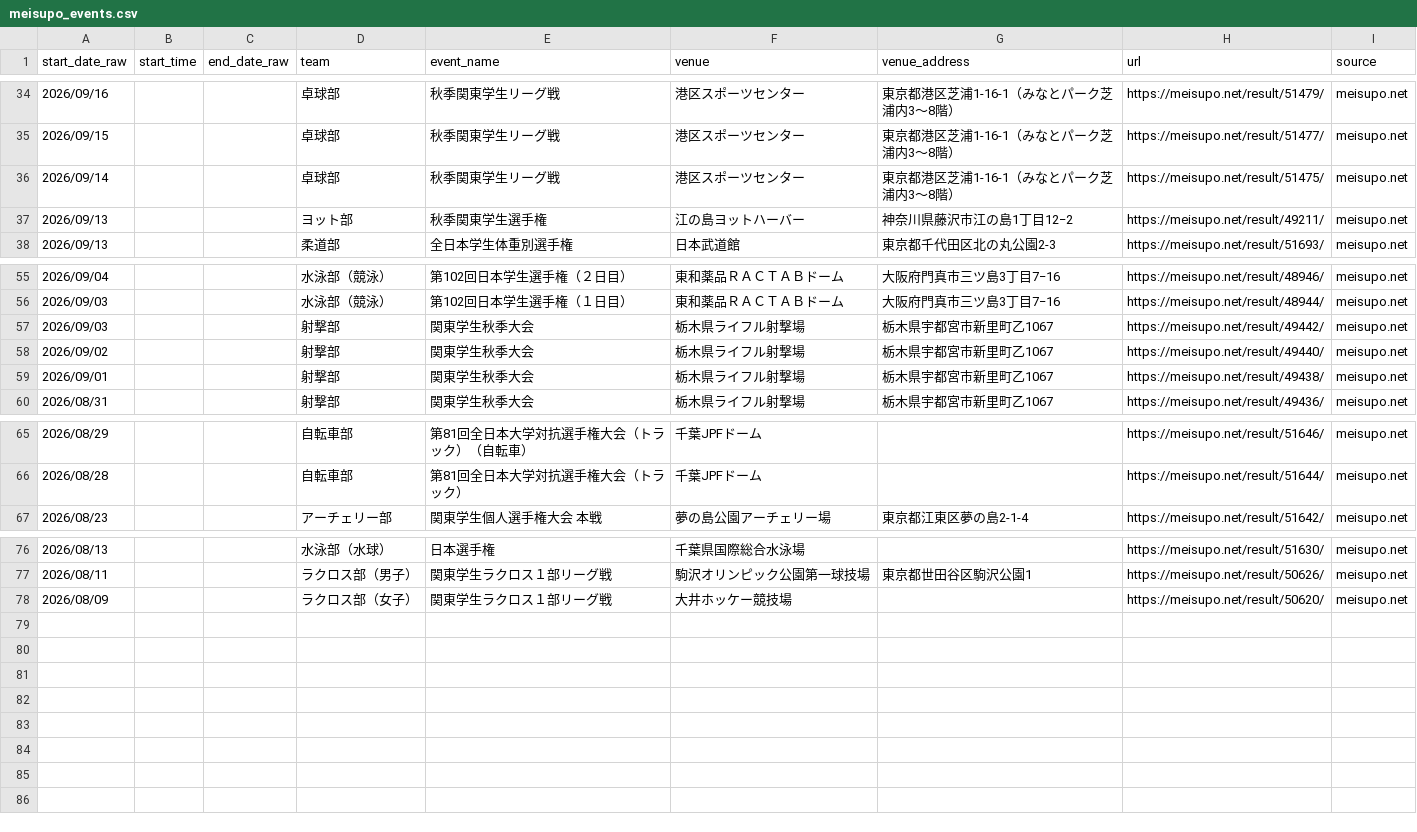
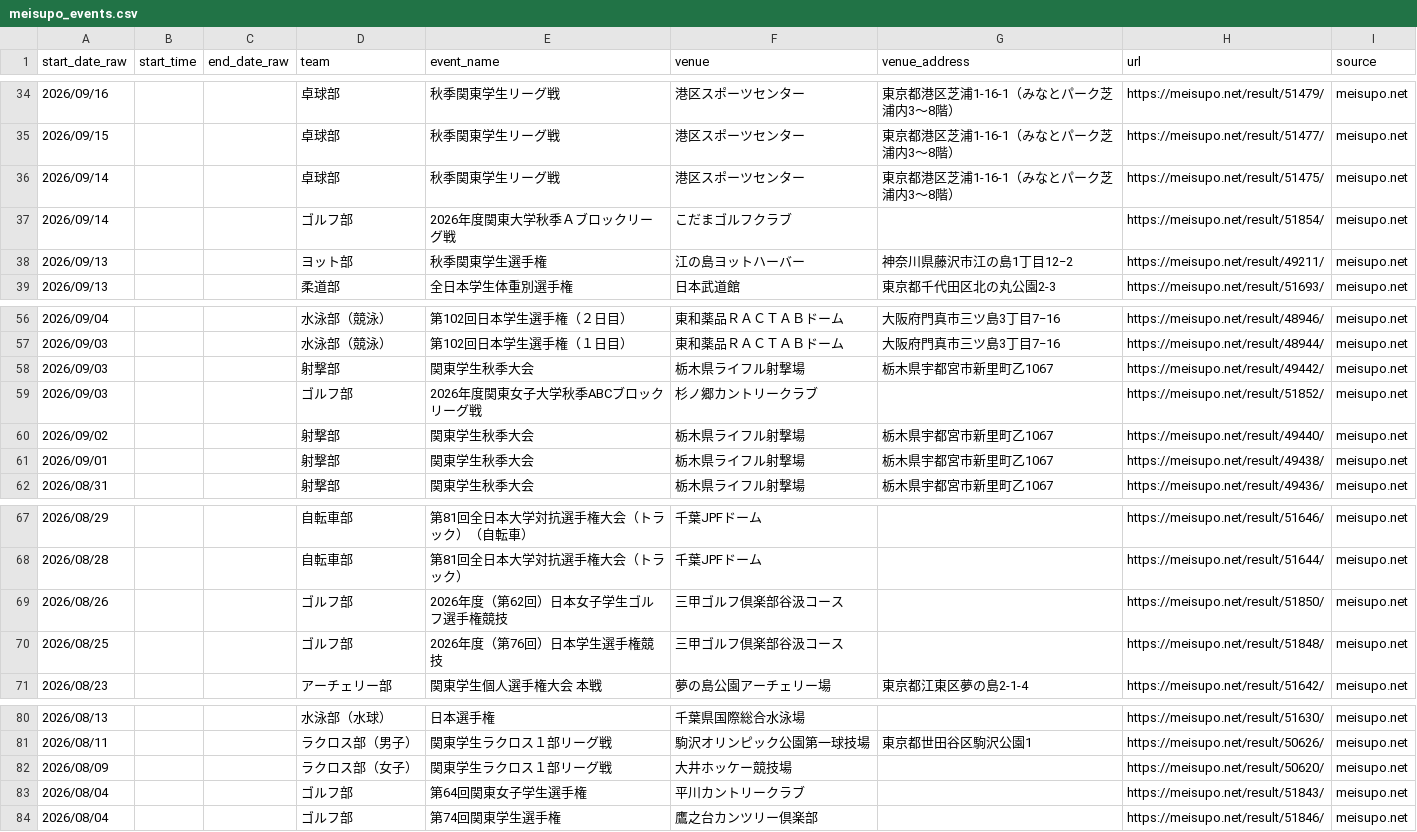
Before and after one commit to ichisasa/meiji-oen-calendar, a CSV file: data/meisupo_events.csv, drawn as a sheet; only a part is shown, gaps mark what is left out; the diff names each change by its address in the sheet, - before the commit and + after, or states it on an @@ line.

```diff
--- a/data/meisupo_events.csv
+++ b/data/meisupo_events.csv
+row 37: 2026/09/14 |  |  | ゴルフ部 | 2026年度関東大学秋季Ａブロックリーグ戦 | こだまゴルフクラブ |  | https://meisupo.net/result/51854/ | meisupo.net
+row 59: 2026/09/03 |  |  | ゴルフ部 | 2026年度関東女子大学秋季ABCブロックリーグ戦 | 杉ノ郷カントリークラブ |  | https://meisupo.net/result/51852/ | meisupo.net
+row 69: 2026/08/26 |  |  | ゴルフ部 | 2026年度（第62回）日本女子学生ゴルフ選手権競技 | 三甲ゴルフ倶楽部谷汲コース |  | https://meisupo.net/result/51850/ | meisupo.net
+row 70: 2026/08/25 |  |  | ゴルフ部 | 2026年度（第76回）日本学生選手権競技 | 三甲ゴルフ倶楽部谷汲コース |  | https://meisupo.net/result/51848/ | meisupo.net
+row 83: 2026/08/04 |  |  | ゴルフ部 | 第64回関東女子学生選手権 | 平川カントリークラブ |  | https://meisupo.net/result/51843/ | meisupo.net
+row 84: 2026/08/04 |  |  | ゴルフ部 | 第74回関東学生選手権 | 鷹之台カンツリー倶楽部 |  | https://meisupo.net/result/51846/ | meisupo.net
```
Also changed, not shown: data/ai_scraped_events.csv, 2 other files.
